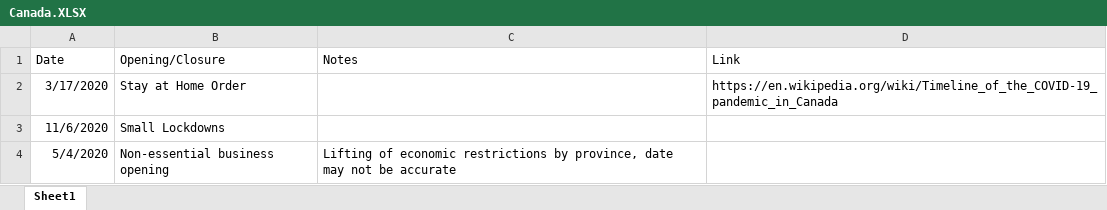
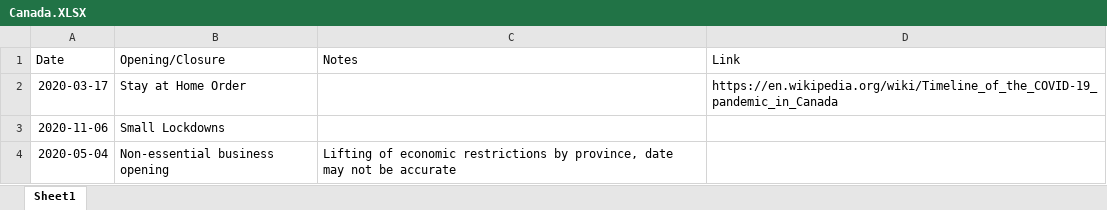
Before and after one commit to holiday-pettijohn/COVID-Tracking-Biola-Summer, an Excel workbook: Data/Country Policy Data/Canada.XLSX, sheet Sheet1, drawn as a sheet; values as stored, in another font and other column widths than the file's, no borders; the diff names each change by its address in the sheet, - before the commit and + after, or states it on an @@ line.

```diff
--- a/Data/Country Policy Data/Canada.XLSX (sheet Sheet1)
+++ b/Data/Country Policy Data/Canada.XLSX (sheet Sheet1)
-A2 (Date): 3/17/2020
+A2 (Date): 2020-03-17
-A3 (Date): 11/6/2020
+A3 (Date): 2020-11-06
-A4 (Date): 5/4/2020
+A4 (Date): 2020-05-04
```
Also changed, not shown: 2 other files.
